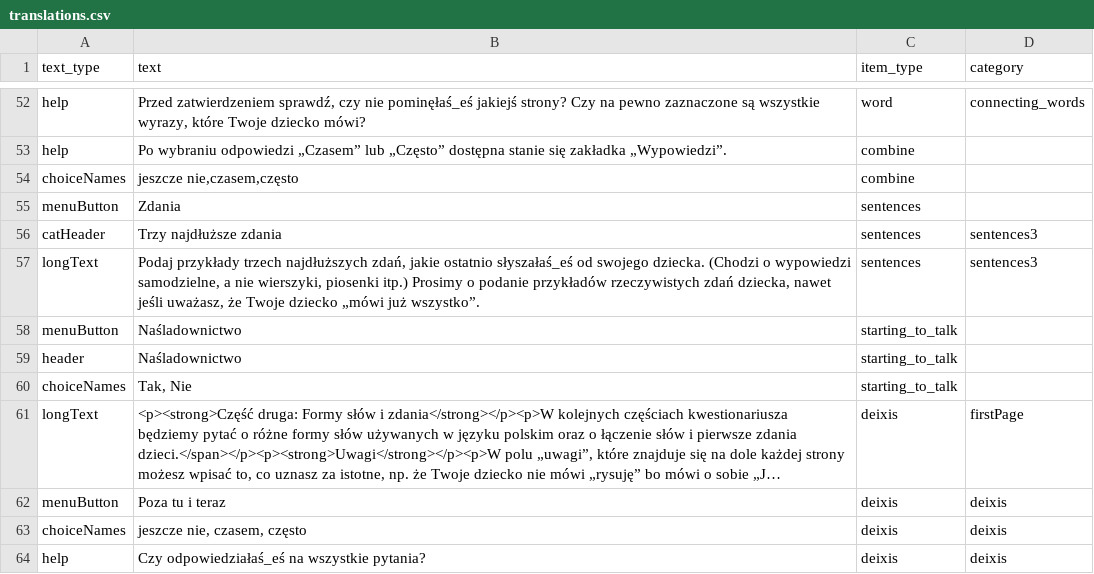
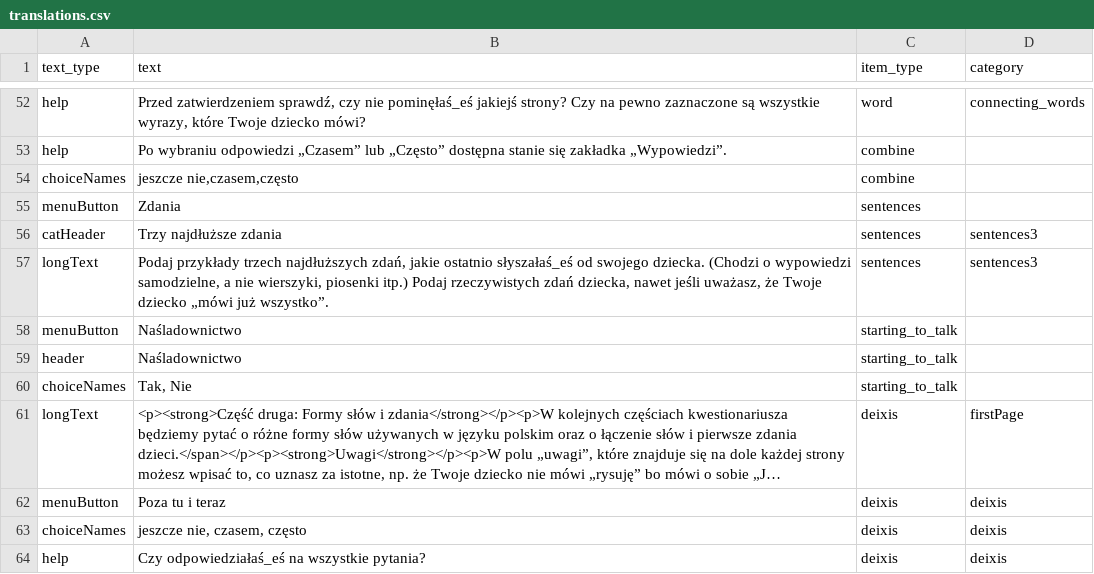
Before and after one commit to pikrol/CDI-online, a CSV file: www/languages/pl/forms/static/ws-gram-p2/translations.csv, drawn as a sheet; only a part is shown, gaps mark what is left out; long unchanged cells end in ….

Commit message:
sentenes intruction correction per Ty

```diff
--- a/www/languages/pl/forms/static/ws-gram-p2/translations.csv
+++ b/www/languages/pl/forms/static/ws-gram-p2/translations.csv
@@ -56,3 +56,3 @@ menuButton;Zdania;sentences;
 catHeader;Trzy najdłuższe zdania;sentences;sentences3
-longText;Podaj przykłady trzech najdłuższych zdań, jakie ostatnio słyszałaś_eś od swojego dziecka. (Chodzi o wypowiedzi samodzielne, a nie wierszyki, piosenki itp.) Prosimy o podanie przykładów rzeczywistych zdań dziecka, nawet jeśli uważasz, że Twoje dziecko „mówi już wszystko”.;sentences;sentences3
+longText;Podaj przykłady trzech najdłuższych zdań, jakie ostatnio słyszałaś_eś od swojego dziecka. (Chodzi o wypowiedzi samodzielne, a nie wierszyki, piosenki itp.) Podaj rzeczywistych zdań dziecka, nawet jeśli uważasz, że Twoje dziecko „mówi już wszystko”.;sentences;sentences3
 menuButton;Naśladownictwo;starting_to_talk;
```
